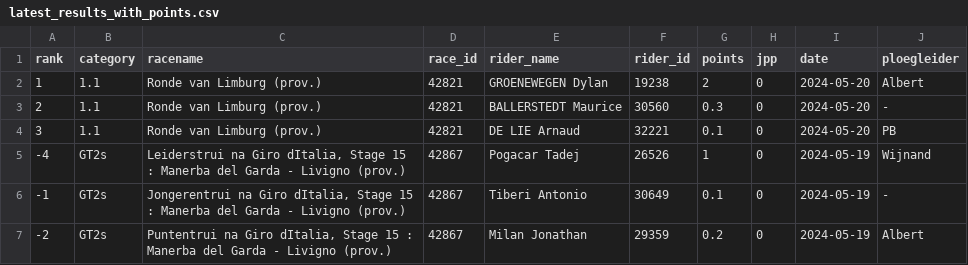
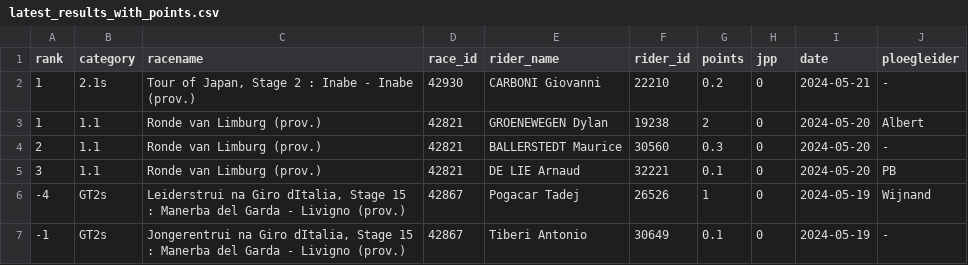
Before and after one commit to wijnandb/wielerspel2024, a CSV file: _data/latest_results_with_points.csv, drawn as a sheet; only a part is shown; the shorter side is filled out with more unchanged rows; the diff names each change by its address in the sheet, - before the commit and + after, or states it on an @@ line.

Commit message:
Points processed at 2024-05-21T15:08:24

```diff
--- a/_data/latest_results_with_points.csv
+++ b/_data/latest_results_with_points.csv
+row 2: 1 | 2.1s | Tour of Japan, Stage 2 : Inabe - Inabe (prov.) | 42930 | CARBONI Giovanni | 22210 | 0.2 | 0 | 2024-05-21 | -
```
Also changed, not shown: _data/results_with_points.csv, dynamic/latest_results_with_points.csv, 1 other file.
